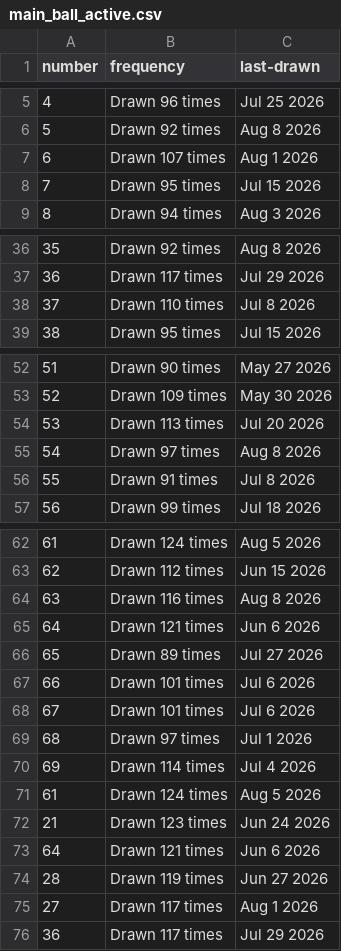
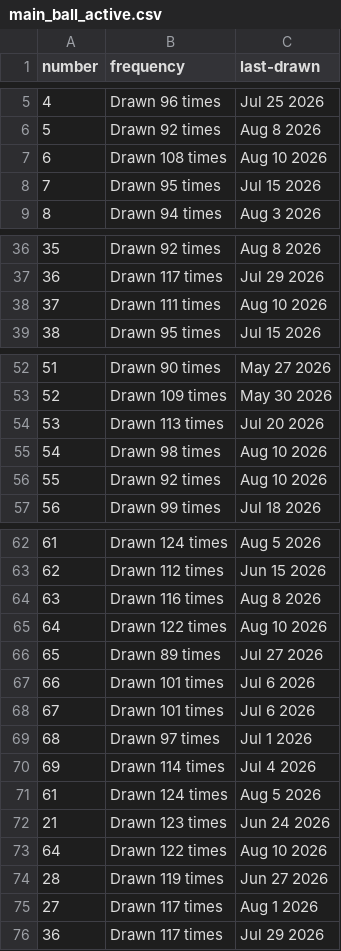
Before and after one commit to kv-hearst/powerball, a CSV file: data/main_ball_active.csv, drawn as a sheet; only a part is shown, gaps mark what is left out.

```diff
--- a/data/main_ball_active.csv
+++ b/data/main_ball_active.csv
@@ -6,3 +6,3 @@ number,frequency,last-drawn
 5,Drawn 92 times,Aug 8 2026
-6,Drawn 107 times,Aug 1 2026
+6,Drawn 108 times,Aug 10 2026
 7,Drawn 95 times,Jul 15 2026
@@ -37,3 +37,3 @@ number,frequency,last-drawn
 36,Drawn 117 times,Jul 29 2026
-37,Drawn 110 times,Jul 8 2026
+37,Drawn 111 times,Aug 10 2026
 38,Drawn 95 times,Jul 15 2026
@@ -54,4 +54,4 @@ number,frequency,last-drawn
 53,Drawn 113 times,Jul 20 2026
-54,Drawn 97 times,Aug 8 2026
-55,Drawn 91 times,Jul 8 2026
+54,Drawn 98 times,Aug 10 2026
+55,Drawn 92 times,Aug 10 2026
 56,Drawn 99 times,Jul 18 2026
@@ -64,3 +64,3 @@ number,frequency,last-drawn
 63,Drawn 116 times,Aug 8 2026
-64,Drawn 121 times,Jun 6 2026
+64,Drawn 122 times,Aug 10 2026
 65,Drawn 89 times,Jul 27 2026
@@ -72,3 +72,3 @@ number,frequency,last-drawn
 21,Drawn 123 times,Jun 24 2026
-64,Drawn 121 times,Jun 6 2026
+64,Drawn 122 times,Aug 10 2026
 28,Drawn 119 times,Jun 27 2026
```
Also changed, not shown: data/main_ball.csv, data/main_ball_cleaned.csv, 4 other files.
